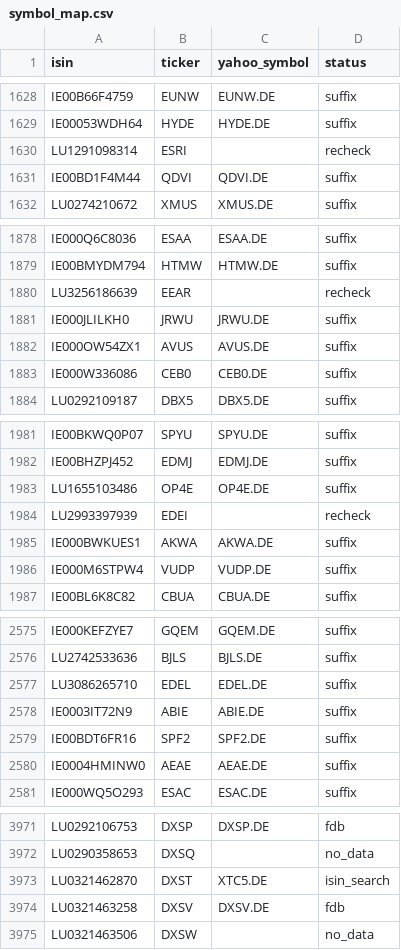
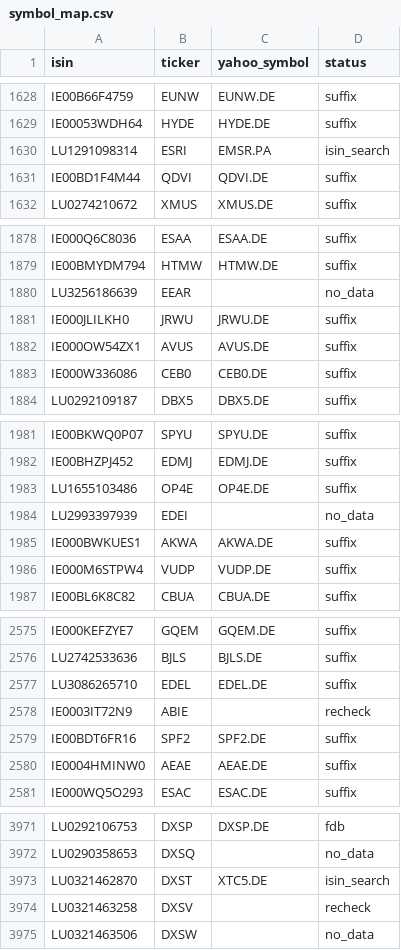
Before and after one commit to pedrochiarantano/convest-etf-monitor, a CSV file: data/symbol_map.csv, drawn as a sheet; only a part is shown, gaps mark what is left out; the diff covers the shown part only.

```diff
--- a/data/symbol_map.csv
+++ b/data/symbol_map.csv
@@ -1629,3 +1629,3 @@ IE00B66F4759,EUNW,EUNW.DE,suffix
 IE00053WDH64,HYDE,HYDE.DE,suffix
-LU1291098314,ESRI,,recheck
+LU1291098314,ESRI,EMSR.PA,isin_search
 IE00BD1F4M44,QDVI,QDVI.DE,suffix
@@ -1879,3 +1879,3 @@ IE000Q6C8036,ESAA,ESAA.DE,suffix
 IE00BMYDM794,HTMW,HTMW.DE,suffix
-LU3256186639,EEAR,,recheck
+LU3256186639,EEAR,,no_data
 IE000JLILKH0,JRWU,JRWU.DE,suffix
@@ -1983,3 +1983,3 @@ IE00BHZPJ452,EDMJ,EDMJ.DE,suffix
 LU1655103486,OP4E,OP4E.DE,suffix
-LU2993397939,EDEI,,recheck
+LU2993397939,EDEI,,no_data
 IE000BWKUES1,AKWA,AKWA.DE,suffix
@@ -2577,3 +2577,3 @@ LU2742533636,BJLS,BJLS.DE,suffix
 LU3086265710,EDEL,EDEL.DE,suffix
-IE0003IT72N9,ABIE,ABIE.DE,suffix
+IE0003IT72N9,ABIE,,recheck
 IE00BDT6FR16,SPF2,SPF2.DE,suffix
@@ -3973,3 +3973,3 @@ LU0290358653,DXSQ,,no_data
 LU0321462870,DXST,XTC5.DE,isin_search
-LU0321463258,DXSV,DXSV.DE,fdb
+LU0321463258,DXSV,,recheck
 LU0321463506,DXSW,,no_data
```
Also changed, not shown: 14 edited cells elsewhere in this file, 3 other files.
